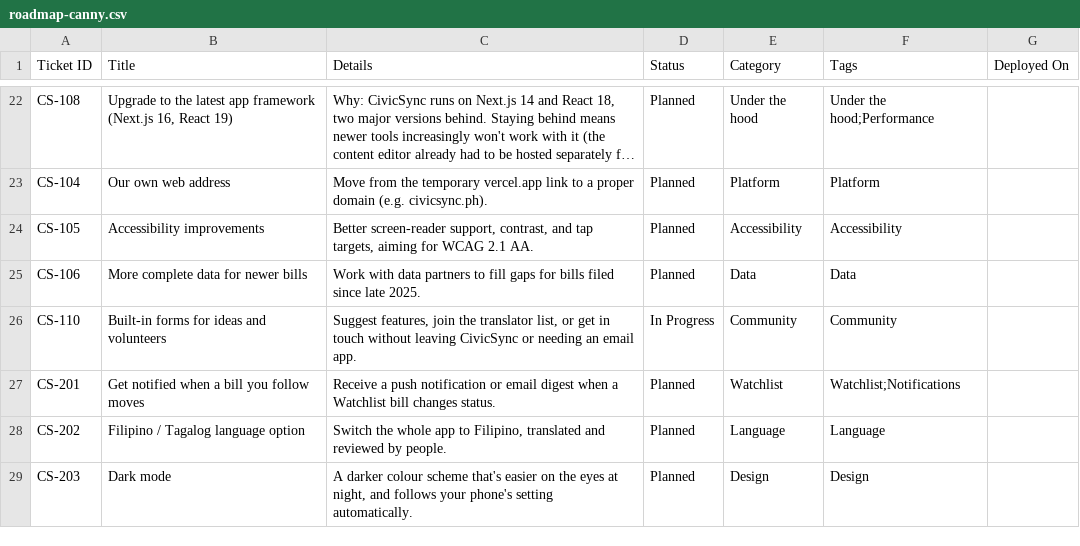
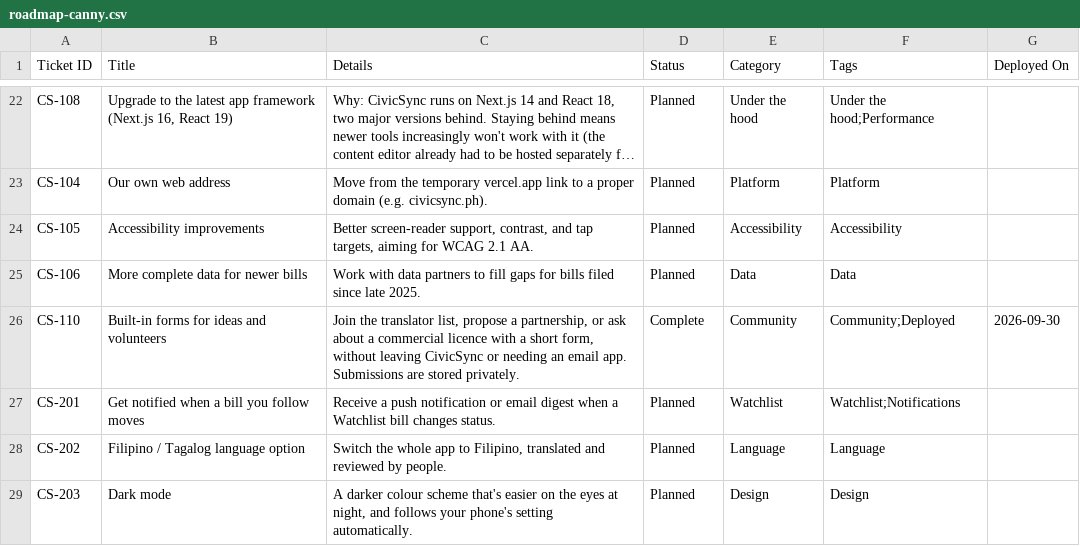
Before and after one commit to joalroselin/civicsync-ph, a CSV file: docs/roadmap-canny.csv, drawn as a sheet; only a part is shown, gaps mark what is left out; long unchanged cells end in ….

```diff
--- a/docs/roadmap-canny.csv
+++ b/docs/roadmap-canny.csv
@@ -25,3 +25,3 @@ CS-105,Accessibility improvements,"Better screen-reader support, contrast, and t
 CS-106,More complete data for newer bills,Work with data partners to fill gaps for bills filed since late 2025.,Planned,Data,Data,
-CS-110,Built-in forms for ideas and volunteers,"Suggest features, join the translator list, or get in touch without leaving CivicSync or needing an email app.",In Progress,Community,Community,
+CS-110,Built-in forms for ideas and volunteers,"Join the translator list, propose a partnership, or ask about a commercial licence with a short form, without leaving CivicSync or needing an email app. Submissions are stored privately.",Complete,Community,Community;Deployed,2026-09-30
 CS-201,Get notified when a bill you follow moves,Receive a push notification or email digest when a Watchlist bill changes status.,Planned,Watchlist,Watchlist;Notifications,
```
